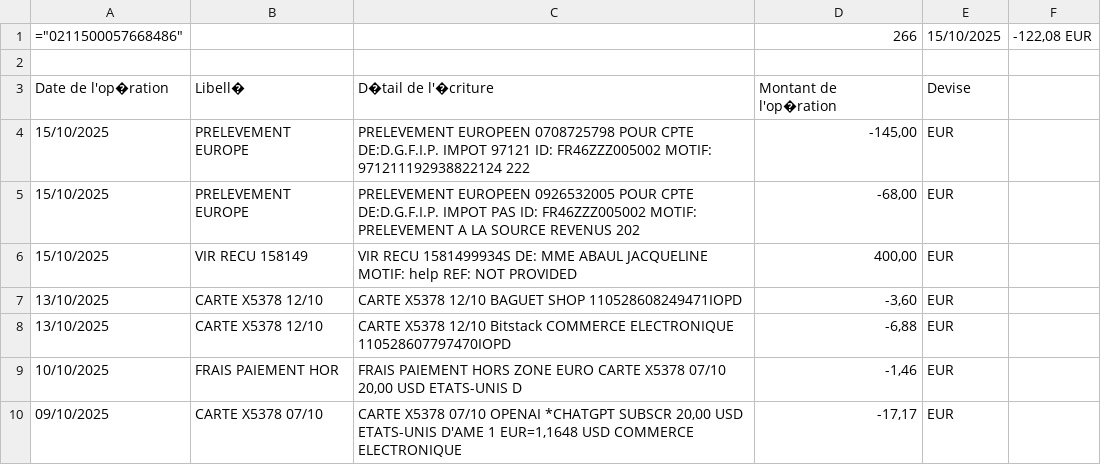
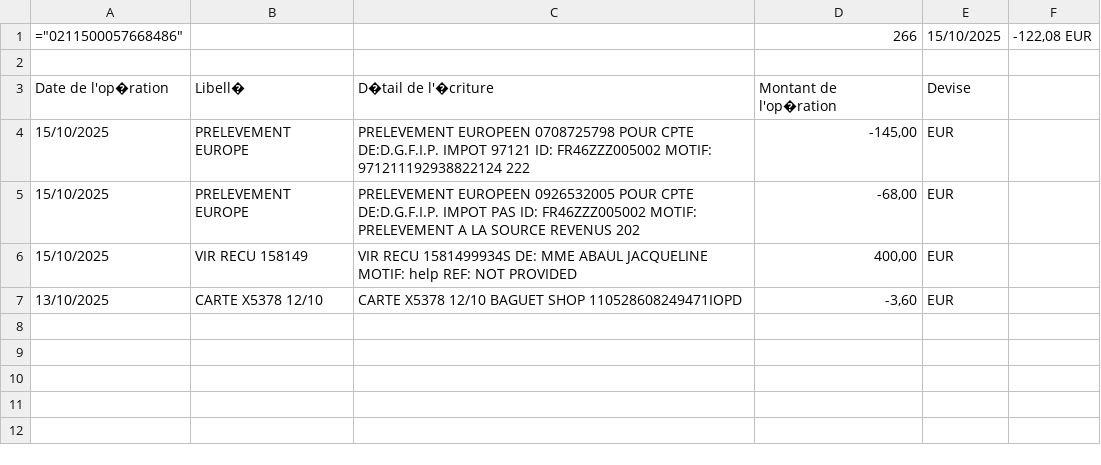
Before and after one commit to Ooz47/budget-tool, a CSV file: test1.csv, drawn as a sheet.

```diff
--- a/test1.csv
+++ b/test1.csv
@@ -7,4 +7 @@ Date de l'op�ration;Libell�;D�tail de l'�criture;Montant de l'op�ratio
 13/10/2025;CARTE X5378 12/10 ;CARTE X5378 12/10 BAGUET SHOP 110528608249471IOPD   ;-3,60;EUR
-13/10/2025;CARTE X5378 12/10 ;CARTE X5378 12/10 Bitstack COMMERCE ELECTRONIQUE 110528607797470IOPD  ;-6,88;EUR
-10/10/2025;FRAIS PAIEMENT HOR;FRAIS PAIEMENT HORS ZONE EURO CARTE X5378 07/10 20,00 USD ETATS-UNIS D  ;-1,46;EUR
-09/10/2025;CARTE X5378 07/10 ;CARTE X5378 07/10 OPENAI *CHATGPT SUBSCR 20,00 USD ETATS-UNIS D'AME 1 EUR=1,1648 USD COMMERCE ELECTRONIQUE ;-17,17;EUR
```
Also changed, not shown: test2.csv, 18 other files.
